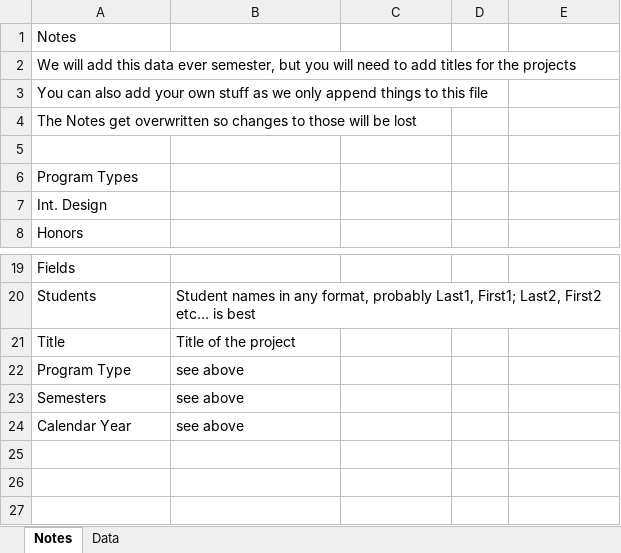
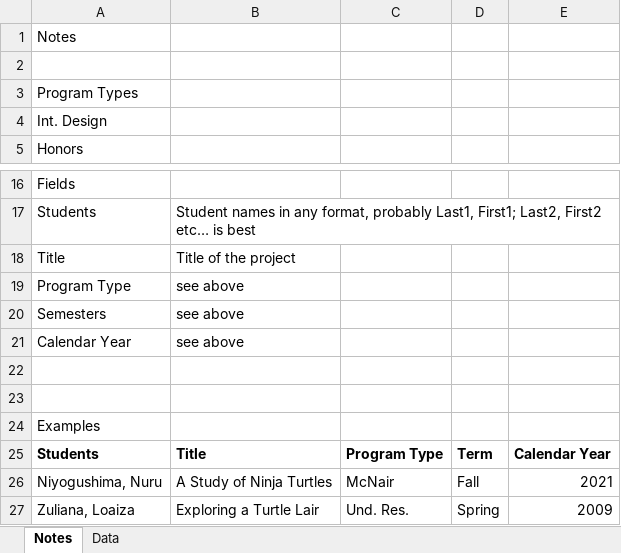
Before and after one commit to bhelenbr/make_cv, an Excel workbook: src/make_cv/files/Service/undergraduate research data.xlsx, sheet Notes, drawn as a sheet; only a part is shown, gaps mark what is left out; values as stored, in another font and other column widths than the file's, no borders; removed rows and columns are numbered as before the commit, all else as after; the diff names each change by its address in the sheet, - before the commit and + after, or states it on an @@ line.

```diff
--- a/src/make_cv/files/Service/undergraduate research data.xlsx (sheet Notes)
+++ b/src/make_cv/files/Service/undergraduate research data.xlsx (sheet Notes)
-row 2: We will add this data ever semester, but you will need to add titles for the projects
-row 3: You can also add your own stuff as we only append things to this file
-row 4: The Notes get overwritten so changes to those will be lost
+row 22: (empty)
+row 23: (empty)
+row 24: Examples
+row 25: Students | Title | Program Type | Term | Calendar Year
+row 26: Niyogushima, Nuru | A Study of Ninja Turtles | McNair | Fall | 2021
+row 27: Zuliana, Loaiza | Exploring a Turtle Lair | Und. Res. | Spring | 2009
```
Also changed, not shown: src/make_cv/files/Awards/personal awards data.xlsx, src/make_cv/files/Awards/student awards data.xlsx, 33 other files.
